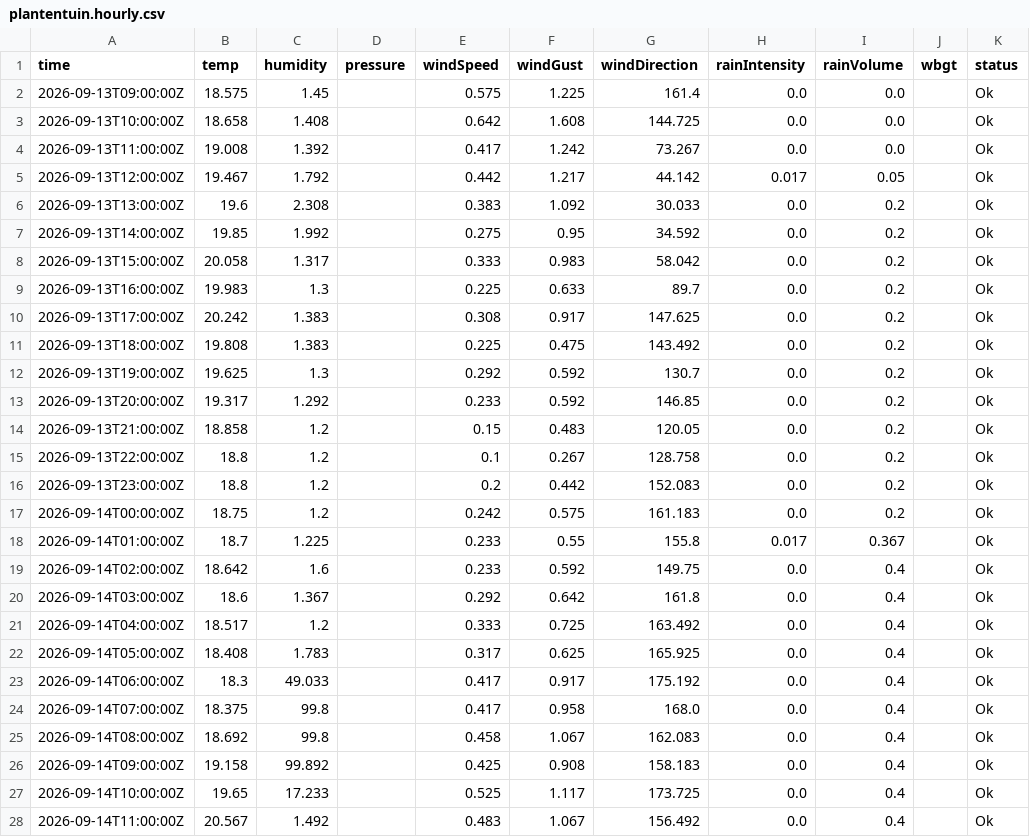
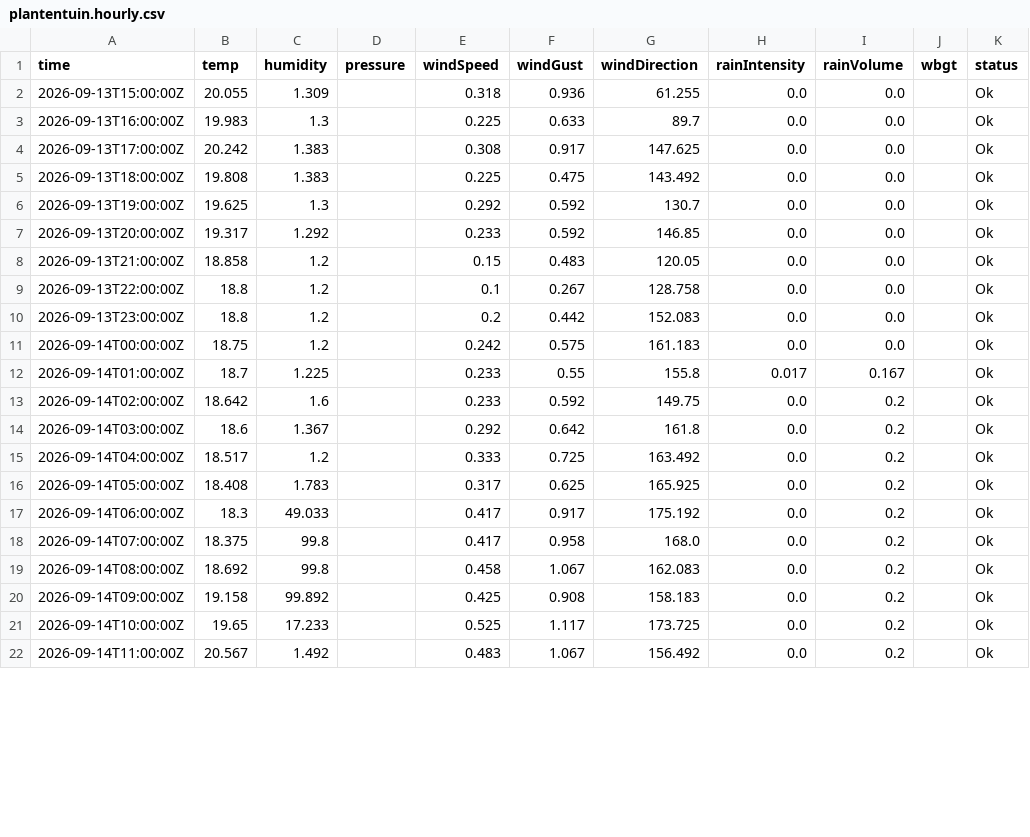
Before and after one commit to JonasBlancke/Dashboard, a CSV file: data/forecast/ghent/latest/stations/plantentuin.hourly.csv, drawn as a sheet; only a part is shown; the diff covers the shown part only.

```diff
--- a/data/forecast/ghent/latest/stations/plantentuin.hourly.csv
+++ b/data/forecast/ghent/latest/stations/plantentuin.hourly.csv
@@ -1,28 +1,22 @@
 time,temp,humidity,pressure,windSpeed,windGust,windDirection,rainIntensity,rainVolume,wbgt,status
-2026-09-13T09:00:00Z,18.575,1.45,,0.575,1.225,161.4,0.0,0.0,,Ok
-2026-09-13T10:00:00Z,18.658,1.408,,0.642,1.608,144.725,0.0,0.0,,Ok
-2026-09-13T11:00:00Z,19.008,1.392,,0.417,1.242,73.267,0.0,0.0,,Ok
-2026-09-13T12:00:00Z,19.467,1.792,,0.442,1.217,44.142,0.017,0.05,,Ok
-2026-09-13T13:00:00Z,19.6,2.308,,0.383,1.092,30.033,0.0,0.2,,Ok
-2026-09-13T14:00:00Z,19.85,1.992,,0.275,0.95,34.592,0.0,0.2,,Ok
-2026-09-13T15:00:00Z,20.058,1.317,,0.333,0.983,58.042,0.0,0.2,,Ok
-2026-09-13T16:00:00Z,19.983,1.3,,0.225,0.633,89.7,0.0,0.2,,Ok
-2026-09-13T17:00:00Z,20.242,1.383,,0.308,0.917,147.625,0.0,0.2,,Ok
-2026-09-13T18:00:00Z,19.808,1.383,,0.225,0.475,143.492,0.0,0.2,,Ok
-2026-09-13T19:00:00Z,19.625,1.3,,0.292,0.592,130.7,0.0,0.2,,Ok
-2026-09-13T20:00:00Z,19.317,1.292,,0.233,0.592,146.85,0.0,0.2,,Ok
-2026-09-13T21:00:00Z,18.858,1.2,,0.15,0.483,120.05,0.0,0.2,,Ok
-2026-09-13T22:00:00Z,18.8,1.2,,0.1,0.267,128.758,0.0,0.2,,Ok
-2026-09-13T23:00:00Z,18.8,1.2,,0.2,0.442,152.083,0.0,0.2,,Ok
-2026-09-14T00:00:00Z,18.75,1.2,,0.242,0.575,161.183,0.0,0.2,,Ok
-2026-09-14T01:00:00Z,18.7,1.225,,0.233,0.55,155.8,0.017,0.367,,Ok
-2026-09-14T02:00:00Z,18.642,1.6,,0.233,0.592,149.75,0.0,0.4,,Ok
-2026-09-14T03:00:00Z,18.6,1.367,,0.292,0.642,161.8,0.0,0.4,,Ok
-2026-09-14T04:00:00Z,18.517,1.2,,0.333,0.725,163.492,0.0,0.4,,Ok
-2026-09-14T05:00:00Z,18.408,1.783,,0.317,0.625,165.925,0.0,0.4,,Ok
-2026-09-14T06:00:00Z,18.3,49.033,,0.417,0.917,175.192,0.0,0.4,,Ok
-2026-09-14T07:00:00Z,18.375,99.8,,0.417,0.958,168.0,0.0,0.4,,Ok
-2026-09-14T08:00:00Z,18.692,99.8,,0.458,1.067,162.083,0.0,0.4,,Ok
-2026-09-14T09:00:00Z,19.158,99.892,,0.425,0.908,158.183,0.0,0.4,,Ok
-2026-09-14T10:00:00Z,19.65,17.233,,0.525,1.117,173.725,0.0,0.4,,Ok
-2026-09-14T11:00:00Z,20.567,1.492,,0.483,1.067,156.492,0.0,0.4,,Ok
+2026-09-13T15:00:00Z,20.055,1.309,,0.318,0.936,61.255,0.0,0.0,,Ok
+2026-09-13T16:00:00Z,19.983,1.3,,0.225,0.633,89.7,0.0,0.0,,Ok
+2026-09-13T17:00:00Z,20.242,1.383,,0.308,0.917,147.625,0.0,0.0,,Ok
+2026-09-13T18:00:00Z,19.808,1.383,,0.225,0.475,143.492,0.0,0.0,,Ok
+2026-09-13T19:00:00Z,19.625,1.3,,0.292,0.592,130.7,0.0,0.0,,Ok
+2026-09-13T20:00:00Z,19.317,1.292,,0.233,0.592,146.85,0.0,0.0,,Ok
+2026-09-13T21:00:00Z,18.858,1.2,,0.15,0.483,120.05,0.0,0.0,,Ok
+2026-09-13T22:00:00Z,18.8,1.2,,0.1,0.267,128.758,0.0,0.0,,Ok
+2026-09-13T23:00:00Z,18.8,1.2,,0.2,0.442,152.083,0.0,0.0,,Ok
+2026-09-14T00:00:00Z,18.75,1.2,,0.242,0.575,161.183,0.0,0.0,,Ok
+2026-09-14T01:00:00Z,18.7,1.225,,0.233,0.55,155.8,0.017,0.167,,Ok
+2026-09-14T02:00:00Z,18.642,1.6,,0.233,0.592,149.75,0.0,0.2,,Ok
+2026-09-14T03:00:00Z,18.6,1.367,,0.292,0.642,161.8,0.0,0.2,,Ok
+2026-09-14T04:00:00Z,18.517,1.2,,0.333,0.725,163.492,0.0,0.2,,Ok
+2026-09-14T05:00:00Z,18.408,1.783,,0.317,0.625,165.925,0.0,0.2,,Ok
+2026-09-14T06:00:00Z,18.3,49.033,,0.417,0.917,175.192,0.0,0.2,,Ok
+2026-09-14T07:00:00Z,18.375,99.8,,0.417,0.958,168.0,0.0,0.2,,Ok
+2026-09-14T08:00:00Z,18.692,99.8,,0.458,1.067,162.083,0.0,0.2,,Ok
+2026-09-14T09:00:00Z,19.158,99.892,,0.425,0.908,158.183,0.0,0.2,,Ok
+2026-09-14T10:00:00Z,19.65,17.233,,0.525,1.117,173.725,0.0,0.2,,Ok
+2026-09-14T11:00:00Z,20.567,1.492,,0.483,1.067,156.492,0.0,0.2,,Ok
```
Also changed, not shown: 6 added rows and 27 edited cells elsewhere in this file, data/forecast/ghent/latest/stations/plantentuin.5min.csv, data/forecast/ghent/latest/stations/tweekerken.5min.csv, 18 other files.
